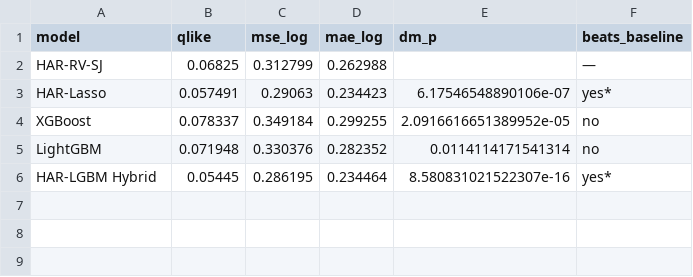
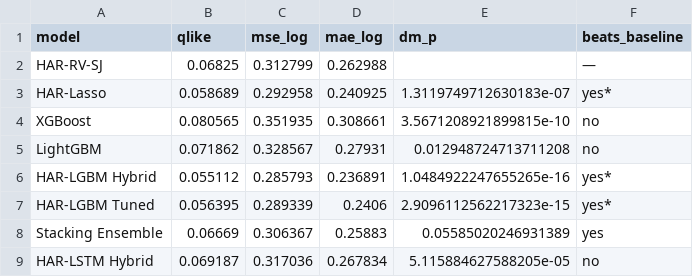
Before and after one commit to kianjagtiani/Modeling_Spillover_Shocks, a CSV file: results/comparison_h1_sliding.csv, drawn as a sheet.

```diff
--- a/results/comparison_h1_sliding.csv
+++ b/results/comparison_h1_sliding.csv
@@ -2,5 +2,8 @@ model,qlike,mse_log,mae_log,dm_p,beats_baseline
 HAR-RV-SJ,0.06825,0.312799,0.262988,,—
-HAR-Lasso,0.057491,0.29063,0.234423,6.17546548890106e-07,yes*
-XGBoost,0.078337,0.349184,0.299255,2.0916616651389952e-05,no
-LightGBM,0.071948,0.330376,0.282352,0.0114114171541314,no
-HAR-LGBM Hybrid,0.05445,0.286195,0.234464,8.580831021522307e-16,yes*
+HAR-Lasso,0.058689,0.292958,0.240925,1.3119749712630183e-07,yes*
+XGBoost,0.080565,0.351935,0.308661,3.5671208921899815e-10,no
+LightGBM,0.071862,0.328567,0.27931,0.012948724713711208,no
+HAR-LGBM Hybrid,0.055112,0.285793,0.236891,1.0484922247655265e-16,yes*
+HAR-LGBM Tuned,0.056395,0.289339,0.2406,2.9096112562217323e-15,yes*
+Stacking Ensemble,0.06669,0.306367,0.25883,0.05585020246931389,yes
+HAR-LSTM Hybrid,0.069187,0.317036,0.267834,5.115884627588205e-05,no
```
Also changed, not shown: 16 other files.
